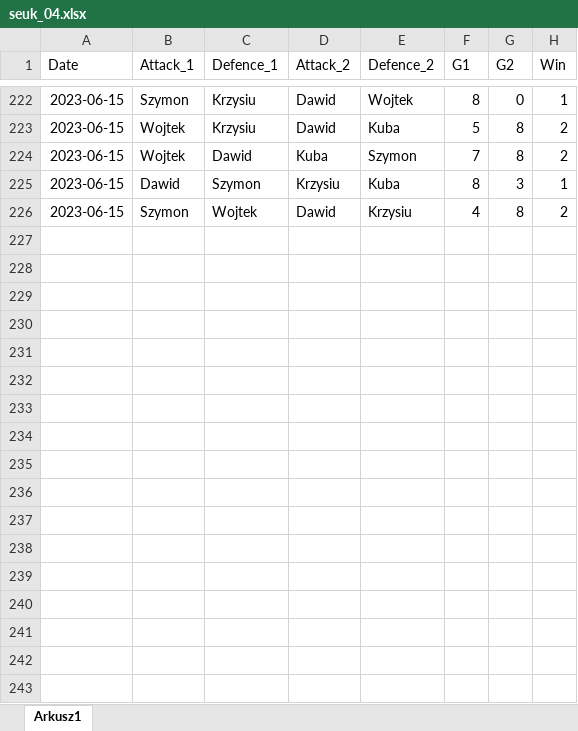
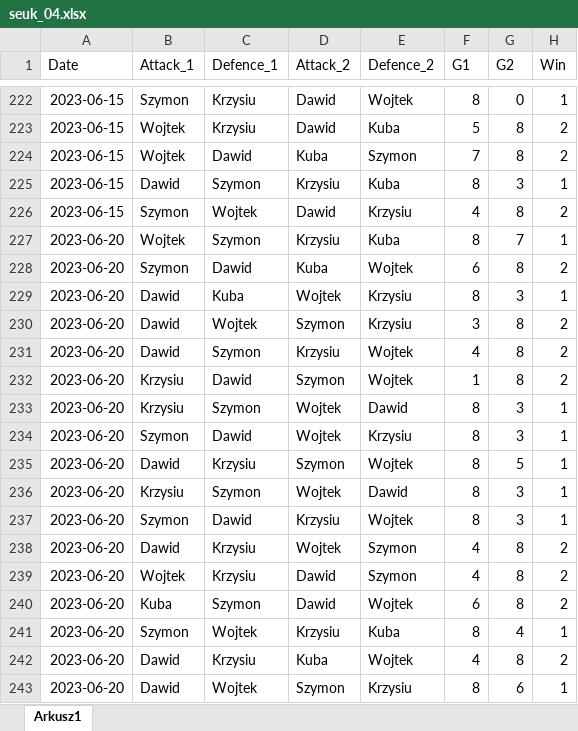
Before and after one commit to Szymkie/foosball, an Excel workbook: data/seuk_04.xlsx, sheet Arkusz1, drawn as a sheet; only a part is shown, gaps mark what is left out; values as stored, in another font and other column widths than the file's, no borders; the diff names each change by its address in the sheet, - before the commit and + after, or states it on an @@ line.

Commit message:
dependencies fix, update data prep for modeling

```diff
--- a/data/seuk_04.xlsx (sheet Arkusz1)
+++ b/data/seuk_04.xlsx (sheet Arkusz1)
+row 227: 2023-06-20 | Wojtek | Szymon | Krzysiu | Kuba | 8 | 7 | 1
+row 228: 2023-06-20 | Szymon | Dawid | Kuba | Wojtek | 6 | 8 | 2
+row 229: 2023-06-20 | Dawid | Kuba | Wojtek | Krzysiu | 8 | 3 | 1
+row 230: 2023-06-20 | Dawid | Wojtek | Szymon | Krzysiu | 3 | 8 | 2
+row 231: 2023-06-20 | Dawid | Szymon | Krzysiu | Wojtek | 4 | 8 | 2
+row 232: 2023-06-20 | Krzysiu | Dawid | Szymon | Wojtek | 1 | 8 | 2
+row 233: 2023-06-20 | Krzysiu | Szymon | Wojtek | Dawid | 8 | 3 | 1
+row 234: 2023-06-20 | Szymon | Dawid | Wojtek | Krzysiu | 8 | 3 | 1
+row 235: 2023-06-20 | Dawid | Krzysiu | Szymon | Wojtek | 8 | 5 | 1
+row 236: 2023-06-20 | Krzysiu | Szymon | Wojtek | Dawid | 8 | 3 | 1
+row 237: 2023-06-20 | Szymon | Dawid | Krzysiu | Wojtek | 8 | 3 | 1
+row 238: 2023-06-20 | Dawid | Krzysiu | Wojtek | Szymon | 4 | 8 | 2
+row 239: 2023-06-20 | Wojtek | Krzysiu | Dawid | Szymon | 4 | 8 | 2
+row 240: 2023-06-20 | Kuba | Szymon | Dawid | Wojtek | 6 | 8 | 2
+row 241: 2023-06-20 | Szymon | Wojtek | Krzysiu | Kuba | 8 | 4 | 1
+row 242: 2023-06-20 | Dawid | Krzysiu | Kuba | Wojtek | 4 | 8 | 2
+row 243: 2023-06-20 | Dawid | Wojtek | Szymon | Krzysiu | 8 | 6 | 1
```
Also changed, not shown: 3 other files.
